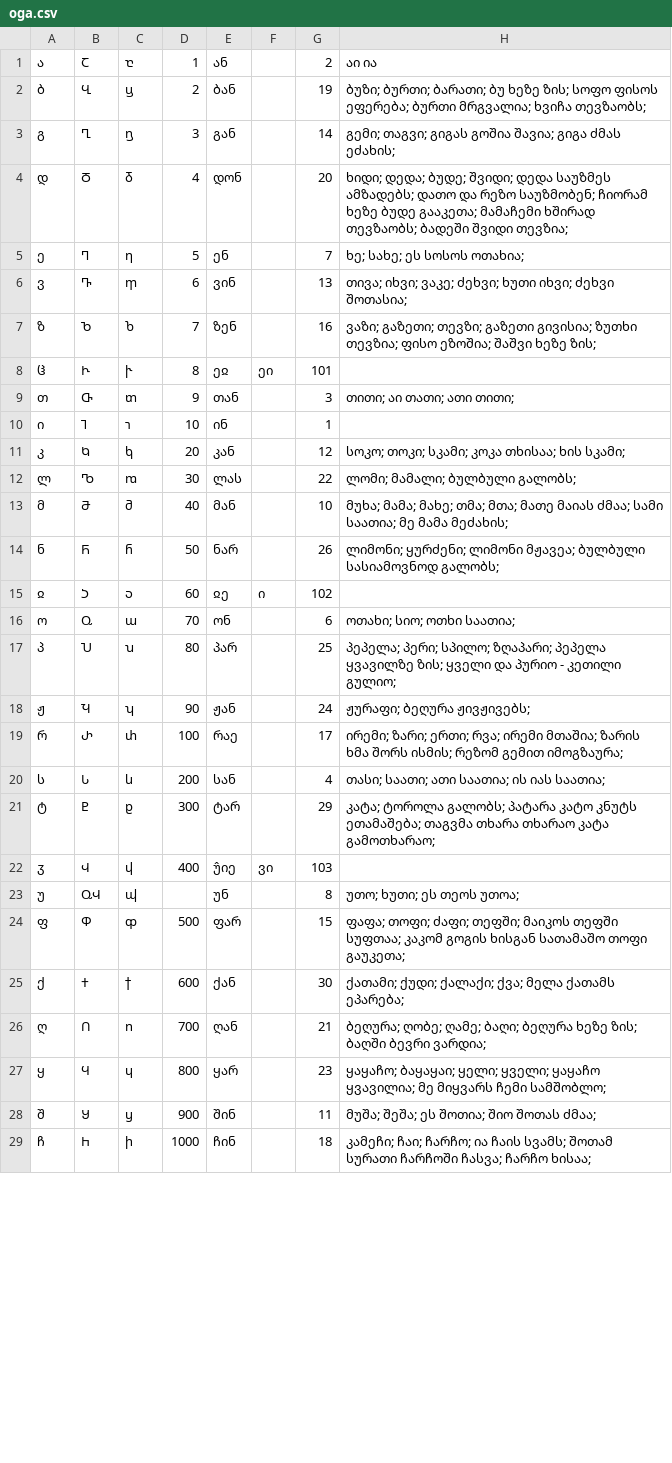
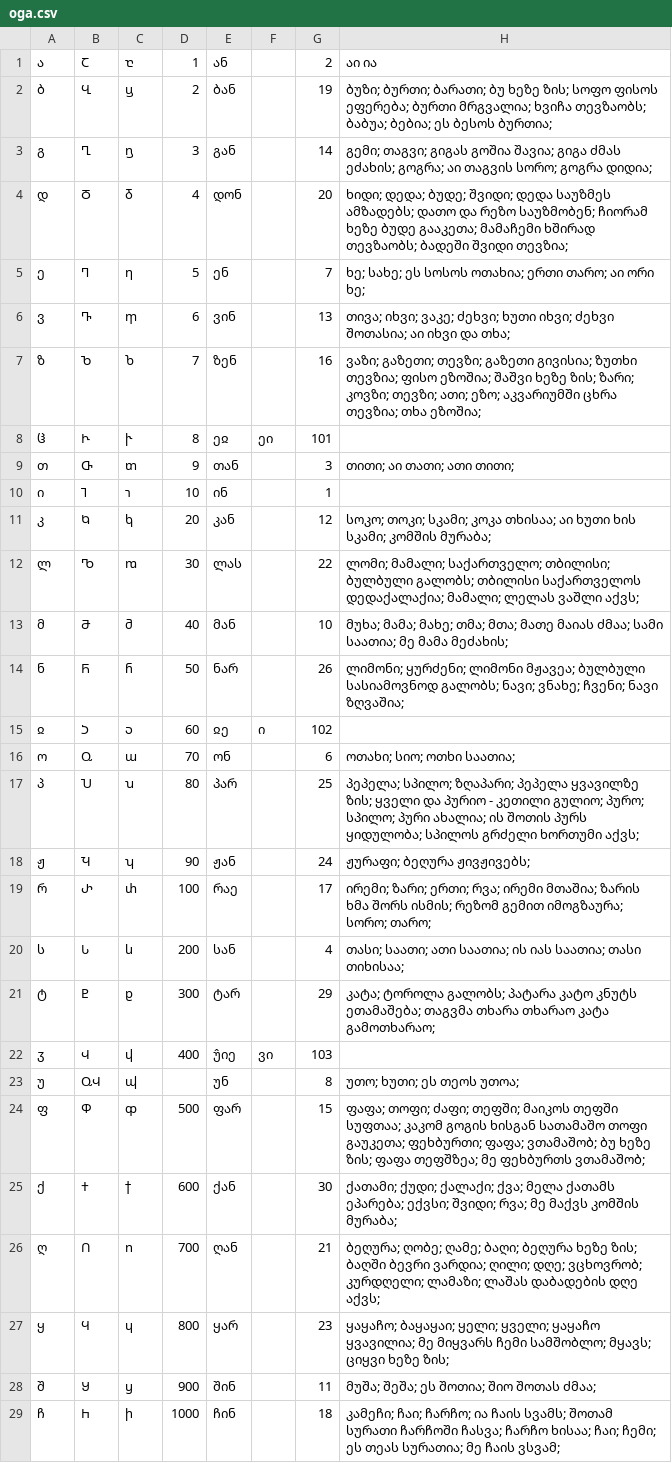
Before and after one commit to hubua/LOGA, a CSV file: WebUI/App_Data/oga.csv, drawn as a sheet; only a part is shown; the diff covers the shown part only.

```diff
--- a/WebUI/App_Data/oga.csv
+++ b/WebUI/App_Data/oga.csv
@@ -1,8 +1,8 @@
 ა,Ⴀ,ⴀ,1,ან,,2,აი ია
-ბ,Ⴁ,ⴁ,2,ბან,,19,ბუზი; ბურთი; ბარათი; ბუ ხეზე ზის; სოფო ფისოს ეფერება; ბურთი მრგვალია; ხვიჩა თევზაობს;
-გ,Ⴂ,ⴂ,3,გან,,14,გემი; თაგვი; გიგას გოშია შავია; გიგა ძმას ეძახის;
+ბ,Ⴁ,ⴁ,2,ბან,,19,ბუზი; ბურთი; ბარათი; ბუ ხეზე ზის; სოფო ფისოს ეფერება; ბურთი მრგვალია; ხვიჩა თევზაობს; ბაბუა; ბებია; ეს ბესოს ბურთია;
+გ,Ⴂ,ⴂ,3,გან,,14,გემი; თაგვი; გიგას გოშია შავია; გიგა ძმას ეძახის; გოგრა; აი თაგვის სორო; გოგრა დიდია;
 დ,Ⴃ,ⴃ,4,დონ,,20,ხიდი; დედა; ბუდე; შვიდი; დედა საუზმეს ამზადებს; დათო და რეზო საუზმობენ; ჩიორამ ხეზე ბუდე გააკეთა; მამაჩემი ხშირად თევზაობს; ბადეში შვიდი თევზია;
-ე,Ⴄ,ⴄ,5,ენ,,7,ხე; სახე; ეს სოსოს ოთახია;
-ვ,Ⴅ,ⴅ,6,ვინ,,13,თივა; იხვი; ვაკე; ძეხვი; ხუთი იხვი; ძეხვი შოთასია;
-ზ,Ⴆ,ⴆ,7,ზენ,,16,ვაზი; გაზეთი; თევზი; გაზეთი გივისია; ზუთხი თევზია; ფისო ეზოშია; შაშვი ხეზე ზის;
+ე,Ⴄ,ⴄ,5,ენ,,7,ხე; სახე; ეს სოსოს ოთახია; ერთი თარო; აი ორი ხე;
+ვ,Ⴅ,ⴅ,6,ვინ,,13,თივა; იხვი; ვაკე; ძეხვი; ხუთი იხვი; ძეხვი შოთასია; აი იხვი და თხა;
+ზ,Ⴆ,ⴆ,7,ზენ,,16,ვაზი; გაზეთი; თევზი; გაზეთი გივისია; ზუთხი თევზია; ფისო ეზოშია; შაშვი ხეზე ზის; ზარი; კოვზი; თევზი; ათი; ეზო; აკვარიუმში ცხრა თევზია; თხა ეზოშია;
 ჱ,Ⴡ,ⴡ,8,ეჲ,ეი,101,
@@ -10,12 +10,12 @@
 ი,Ⴈ,ⴈ,10,ინ,,1,
-კ,Ⴉ,ⴉ,20,კან,,12,სოკო; თოკი; სკამი; კოკა თხისაა; ხის სკამი;
-ლ,Ⴊ,ⴊ,30,ლას,,22,ლომი; მამალი; ბულბული გალობს;
+კ,Ⴉ,ⴉ,20,კან,,12,სოკო; თოკი; სკამი; კოკა თხისაა; აი ხუთი ხის სკამი; კომშის მურაბა;
+ლ,Ⴊ,ⴊ,30,ლას,,22,ლომი; მამალი; საქართველო; თბილისი; ბულბული გალობს; თბილისი საქართველოს დედაქალაქია; მამალი; ლელას ვაშლი აქვს;
 მ,Ⴋ,ⴋ,40,მან,,10,მუხა; მამა; მახე; თმა; მთა; მათე მაიას ძმაა; სამი საათია; მე მამა მეძახის;
-ნ,Ⴌ,ⴌ,50,ნარ,,26,ლიმონი; ყურძენი; ლიმონი მჟავეა; ბულბული სასიამოვნოდ გალობს;
+ნ,Ⴌ,ⴌ,50,ნარ,,26,ლიმონი; ყურძენი; ლიმონი მჟავეა; ბულბული სასიამოვნოდ გალობს; ნავი; ვნახე; ჩვენი; ნავი ზღვაშია;
 ჲ,Ⴢ,ⴢ,60,ჲე,ი,102,
 ო,Ⴍ,ⴍ,70,ონ,,6,ოთახი; სიო; ოთხი საათია;
-პ,Ⴎ,ⴎ,80,პარ,,25,პეპელა; პერი; სპილო; ზღაპარი; პეპელა ყვავილზე ზის; ყველი და პურიო - კეთილი გულიო;
+პ,Ⴎ,ⴎ,80,პარ,,25,პეპელა; სპილო; ზღაპარი; პეპელა ყვავილზე ზის; ყველი და პურიო - კეთილი გულიო; პურო; სპილო; პური ახალია; ის შოთის პურს ყიდულობა; სპილოს გრძელი ხორთუმი აქვს;
 ჟ,Ⴏ,ⴏ,90,ჟან,,24,ჟურაფი; ბეღურა ჟივჟივებს;
-რ,Ⴐ,ⴐ,100,რაე,,17,ირემი; ზარი; ერთი; რვა; ირემი მთაშია; ზარის ხმა შორს ისმის; რეზომ გემით იმოგზაურა;
-ს,Ⴑ,ⴑ,200,სან,,4,თასი; საათი; ათი საათია; ის იას საათია;
+რ,Ⴐ,ⴐ,100,რაე,,17,ირემი; ზარი; ერთი; რვა; ირემი მთაშია; ზარის ხმა შორს ისმის; რეზომ გემით იმოგზაურა; სორო; თარო;
+ს,Ⴑ,ⴑ,200,სან,,4,თასი; საათი; ათი საათია; ის იას საათია; თასი თიხისაა;
 ტ,Ⴒ,ⴒ,300,ტარ,,29,კატა; ტოროლა გალობს; პატარა კატო კნუტს ეთამაშება; თაგვმა თხარა თხარაო კატა გამოთხარაო;
@@ -23,7 +23,7 @@
 უ,ႭჃ,ⴓ,,უნ,,8,უთო; ხუთი; ეს თეოს უთოა;
-ფ,Ⴔ,ⴔ,500,ფარ,,15,ფაფა; თოფი; ძაფი; თეფში; მაიკოს თეფში სუფთაა; კაკომ გოგის ხისგან სათამაშო თოფი გაუკეთა;
-ქ,Ⴕ,ⴕ,600,ქან,,30,ქათამი; ქუდი; ქალაქი; ქვა; მელა ქათამს ეპარება;
-ღ,Ⴖ,ⴖ,700,ღან,,21,ბეღურა; ღობე; ღამე; ბაღი; ბეღურა ხეზე ზის; ბაღში ბევრი ვარდია;
-ყ,Ⴗ,ⴗ,800,ყარ,,23,ყაყაჩო; ბაყაყაი; ყელი; ყველი; ყაყაჩო ყვავილია; მე მიყვარს ჩემი სამშობლო;
+ფ,Ⴔ,ⴔ,500,ფარ,,15,ფაფა; თოფი; ძაფი; თეფში; მაიკოს თეფში სუფთაა; კაკომ გოგის ხისგან სათამაშო თოფი გაუკეთა; ფეხბურთი; ფაფა; ვთამაშობ; ბუ ხეზე ზის; ფაფა თეფშზეა; მე ფეხბურთს ვთამაშობ;
+ქ,Ⴕ,ⴕ,600,ქან,,30,ქათამი; ქუდი; ქალაქი; ქვა; მელა ქათამს ეპარება; ექვსი; შვიდი; რვა; მე მაქვს კომშის მურაბა;
+ღ,Ⴖ,ⴖ,700,ღან,,21,ბეღურა; ღობე; ღამე; ბაღი; ბეღურა ხეზე ზის; ბაღში ბევრი ვარდია; ღილი; დღე; ვცხოვრობ; კურდღელი; ლამაზი; ლაშას დაბადების დღე აქვს;
+ყ,Ⴗ,ⴗ,800,ყარ,,23,ყაყაჩო; ბაყაყაი; ყელი; ყველი; ყაყაჩო ყვავილია; მე მიყვარს ჩემი სამშობლო; მყავს; ციყვი ხეზე ზის;
 შ,Ⴘ,ⴘ,900,შინ,,11,მუშა; შეშა; ეს შოთია; შიო შოთას ძმაა;
-ჩ,Ⴙ,ⴙ,1000,ჩინ,,18,კამეჩი; ჩაი; ჩარჩო; ია ჩაის სვამს; შოთამ სურათი ჩარჩოში ჩასვა; ჩარჩო ხისაა;
+ჩ,Ⴙ,ⴙ,1000,ჩინ,,18,კამეჩი; ჩაი; ჩარჩო; ია ჩაის სვამს; შოთამ სურათი ჩარჩოში ჩასვა; ჩარჩო ხისაა; ჩაი; ჩემი; ეს თეას სურათია; მე ჩაის ვსვამ;
```
Also changed, not shown: 4 edited cells elsewhere in this file, 8 other files.
